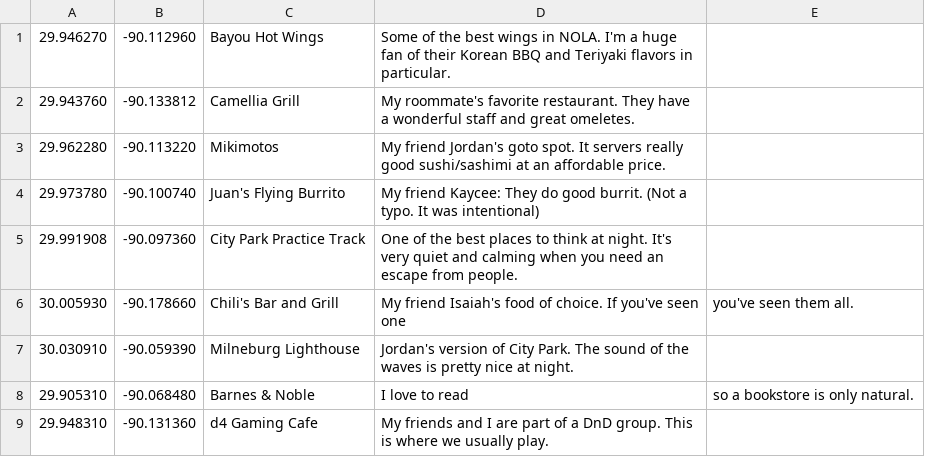
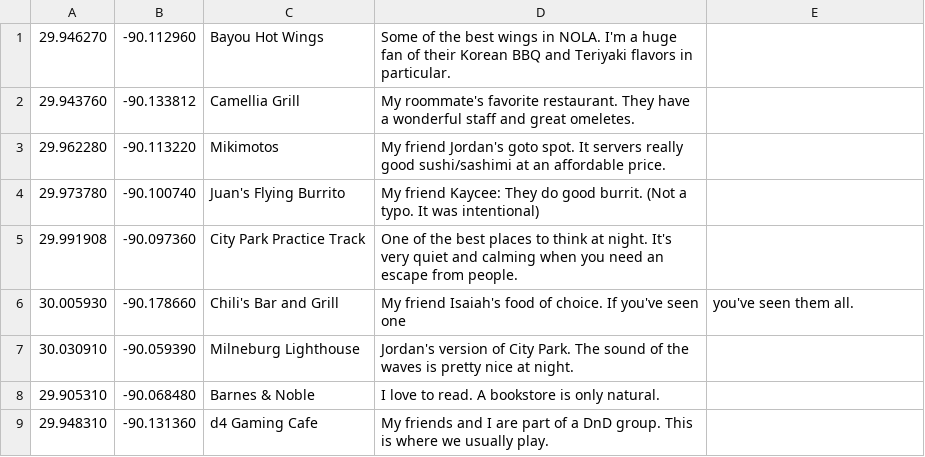
Before and after one commit to sjacks49/shawnjj-portfolio, a CSV file: portfolio/src/main/webapp/WEB-INF/places.csv, drawn as a sheet.

```diff
--- a/portfolio/src/main/webapp/WEB-INF/places.csv
+++ b/portfolio/src/main/webapp/WEB-INF/places.csv
@@ -7,3 +7,3 @@
 30.030910,-90.059390,Milneburg Lighthouse,Jordan's version of City Park. The sound of the waves is pretty nice at night.
-29.905310,-90.068480,Barnes & Noble,I love to read, so a bookstore is only natural.
+29.905310,-90.068480,Barnes & Noble,I love to read. A bookstore is only natural.
 29.948310,-90.131360,d4 Gaming Cafe,My friends and I are part of a DnD group. This is where we usually play.
```
Also changed, not shown: 3 other files.
